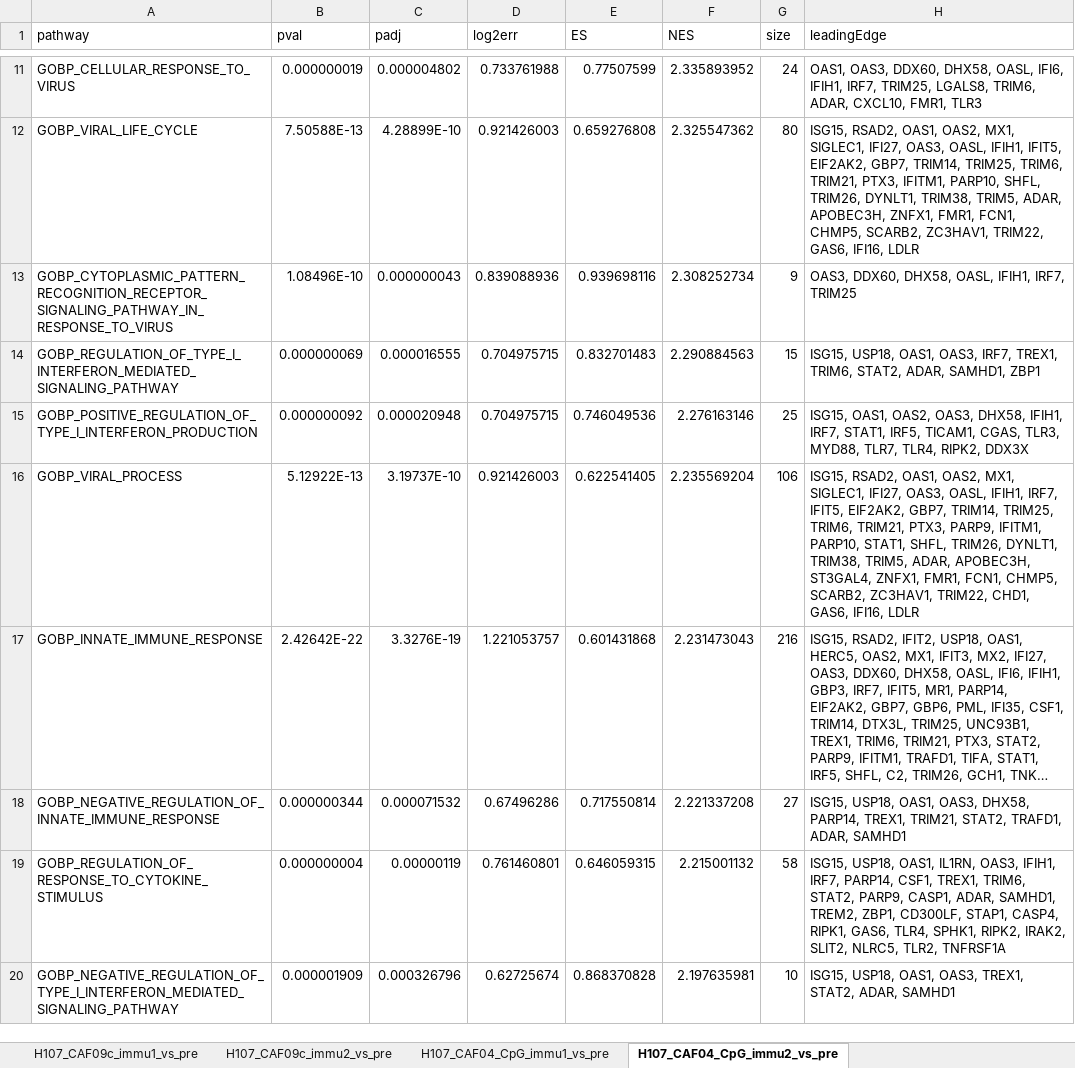
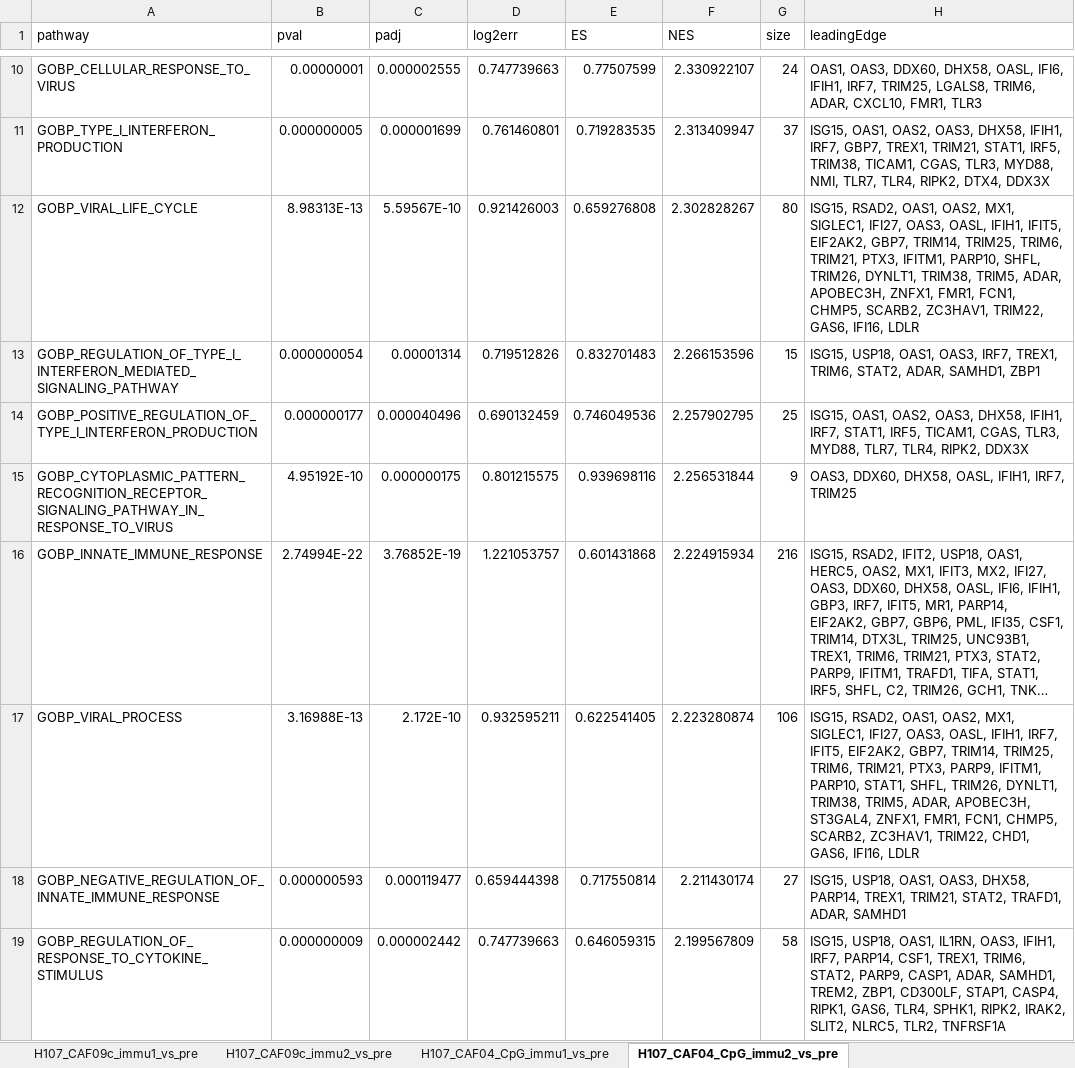
Before and after one commit to INFIMM-Bioinformatics/TB-PAXGENE, an Excel workbook: data/pathway_enrichment/GSEA_enrichment_gobp.xlsx, sheet H107_CAF04_CpG_immu2_vs_pre, drawn as a sheet; only a part is shown, gaps mark what is left out; long unchanged cells end in …; values as stored, in another font and other column widths than the file's, no borders; removed rows and columns are numbered as before the commit, all else as after; the diff covers the shown part only; the diff names each change by its address in the sheet, - before the commit and + after, or states it on an @@ line.

```diff
--- a/data/pathway_enrichment/GSEA_enrichment_gobp.xlsx (sheet H107_CAF04_CpG_immu2_vs_pre)
+++ b/data/pathway_enrichment/GSEA_enrichment_gobp.xlsx (sheet H107_CAF04_CpG_immu2_vs_pre)
-B10 (pval): 0.000000019
+B10 (pval): 0.00000001
-C10 (padj): 0.000004802
+C10 (padj): 0.000002555
-D10 (log2err): 0.733761988
+D10 (log2err): 0.747739663
-F10 (NES): 2.335893952
+F10 (NES): 2.330922107
+row 11: GOBP_TYPE_I_INTERFERON_PRODUCTION | 0.000000005 | 0.000001699 | 0.761460801 | 0.719283535 | 2.313409947 | 37 | ISG15, OAS1, OAS2, OAS3, DHX58, IFIH1, IRF7, GBP7, TREX1, TRIM21, STAT1, IRF5, TRIM38, TICAM1, CGAS, TLR3, MYD88, NMI, TLR7, TLR4, RIPK2, DTX4, DDX3X
-B12 (pval): 7.50588E-13
+B12 (pval): 8.98313E-13
-C12 (padj): 4.28899E-10
+C12 (padj): 5.59567E-10
-F12 (NES): 2.325547362
+F12 (NES): 2.302828267
-row 13: GOBP_CYTOPLASMIC_PATTERN_RECOGNITION_RECEPTOR_SIGNALING_PATHWAY_IN_RESPONSE_TO_VIRUS | 1.08496E-10 | 0.000000043 | 0.839088936 | 0.939698116 | 2.308252734 | 9 | OAS3, DDX60, DHX58, OASL, IFIH1, IRF7, TRIM25
-B13 (pval): 0.000000069
+B13 (pval): 0.000000054
-C13 (padj): 0.000016555
+C13 (padj): 0.00001314
-D13 (log2err): 0.704975715
+D13 (log2err): 0.719512826
-F13 (NES): 2.290884563
+F13 (NES): 2.266153596
-B14 (pval): 0.000000092
+B14 (pval): 0.000000177
-C14 (padj): 0.000020948
+C14 (padj): 0.000040496
-D14 (log2err): 0.704975715
+D14 (log2err): 0.690132459
-F14 (NES): 2.276163146
+F14 (NES): 2.257902795
-row 16: GOBP_VIRAL_PROCESS | 5.12922E-13 | 3.19737E-10 | 0.921426003 | 0.622541405 | 2.235569204 | 106 | ISG15, RSAD2, OAS1, OAS2, MX1, SIGLEC1, IFI27, OAS3, OASL, IFIH1, IRF7, IFIT5, EIF2AK2, GBP7, TRIM14, TRIM25, TRIM6, TRIM21, PTX3, PARP9, IFITM1, PARP10, STAT1, SHFL, TRIM26, DYNLT1, TRIM38, TRIM5, ADAR, APOBEC3H, ST3GAL4, ZNFX1, FMR1, FCN1, CHMP5, SCARB2, ZC3HAV1, TRIM22, CHD1, GAS6, IFI16, LDLR
+row 15: GOBP_CYTOPLASMIC_PATTERN_RECOGNITION_RECEPTOR_SIGNALING_PATHWAY_IN_RESPONSE_TO_VIRUS | 4.95192E-10 | 0.000000175 | 0.801215575 | 0.939698116 | 2.256531844 | 9 | OAS3, DDX60, DHX58, OASL, IFIH1, IRF7, TRIM25
-B16 (pval): 2.42642E-22
+B16 (pval): 2.74994E-22
-C16 (padj): 3.3276E-19
+C16 (padj): 3.76852E-19
-F16 (NES): 2.231473043
+F16 (NES): 2.224915934
+row 17: GOBP_VIRAL_PROCESS | 3.16988E-13 | 2.172E-10 | 0.932595211 | 0.622541405 | 2.223280874 | 106 | ISG15, RSAD2, OAS1, OAS2, MX1, SIGLEC1, IFI27, OAS3, OASL, IFIH1, IRF7, IFIT5, EIF2AK2, GBP7, TRIM14, TRIM25, TRIM6, TRIM21, PTX3, PARP9, IFITM1, PARP10, STAT1, SHFL, TRIM26, DYNLT1, TRIM38, TRIM5, ADAR, APOBEC3H, ST3GAL4, ZNFX1, FMR1, FCN1, CHMP5, SCARB2, ZC3HAV1, TRIM22, CHD1, GAS6, IFI16, LDLR
-B18 (pval): 0.000000344
+B18 (pval): 0.000000593
-C18 (padj): 0.000071532
+C18 (padj): 0.000119477
-D18 (log2err): 0.67496286
+D18 (log2err): 0.659444398
-F18 (NES): 2.221337208
+F18 (NES): 2.211430174
-B19 (pval): 0.000000004
+B19 (pval): 0.000000009
-C19 (padj): 0.00000119
+C19 (padj): 0.000002442
-D19 (log2err): 0.761460801
+D19 (log2err): 0.747739663
-F19 (NES): 2.215001132
+F19 (NES): 2.199567809
-row 20: GOBP_NEGATIVE_REGULATION_OF_TYPE_I_INTERFERON_MEDIATED_SIGNALING_PATHWAY | 0.000001909 | 0.000326796 | 0.62725674 | 0.868370828 | 2.197635981 | 10 | ISG15, USP18, OAS1, OAS3, TREX1, STAT2, ADAR, SAMHD1
```
Also changed, not shown: 29 added rows, 33 removed rows and 201 edited cells elsewhere in this sheet, sheet H107_CAF09c_immu1_vs_pre, sheet H107_CAF09c_immu2_vs_pre, sheet H107_CAF04_CpG_immu1_vs_pre, 12 other files.
